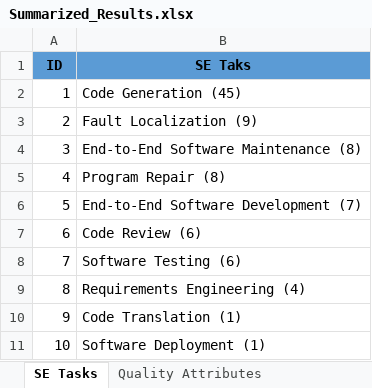
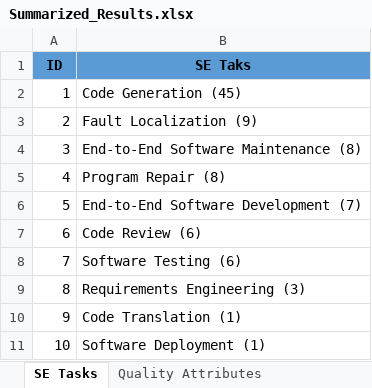
Before and after one commit to Caiyangxiao/MASDesign, an Excel workbook: Summarized_Results.xlsx, sheet SE Tasks, drawn as a sheet; values as stored, in another font and other column widths than the file's, no borders; the diff names each change by its address in the sheet, - before the commit and + after, or states it on an @@ line.

```diff
--- a/Summarized_Results.xlsx (sheet SE Tasks)
+++ b/Summarized_Results.xlsx (sheet SE Tasks)
-B9 (SE Taks): Requirements Engineering (4)
+B9 (SE Taks): Requirements Engineering (3)
```
Also changed, not shown: sheet Quality Attributes, sheet Rationale, sheet Design Patterns, Raw_Data.xlsx, 1 other file.
